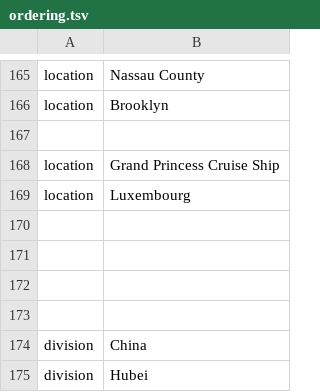
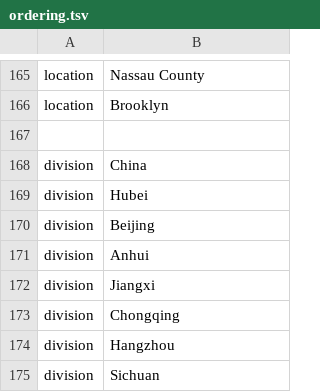
Before and after one commit to nextstrain/ncov, a TSV file: config/ordering.tsv, drawn as a sheet; only a part is shown, gaps mark what is left out; the shorter side is filled out with more unchanged rows.

Commit message:
Update ordering

```diff
--- a/config/ordering.tsv
+++ b/config/ordering.tsv
@@ -167,8 +167,2 @@ location	Brooklyn
 
-location	Grand Princess Cruise Ship
-location	Luxembourg
-
-
-
-
 division	China
```
